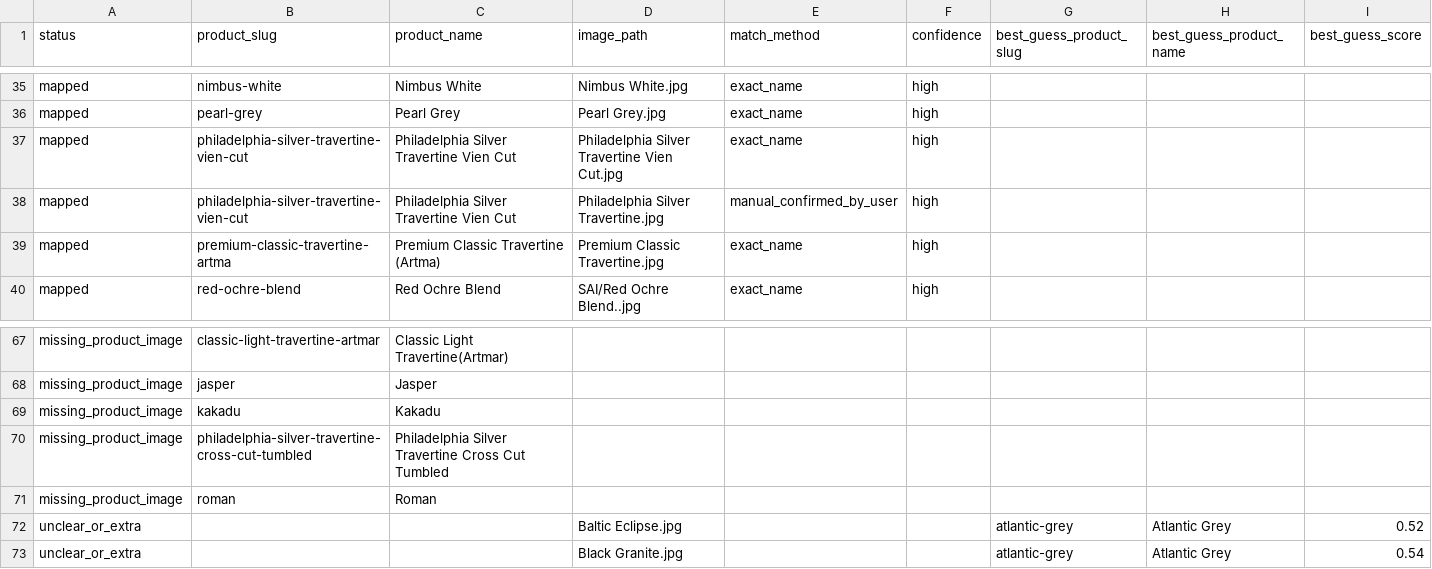
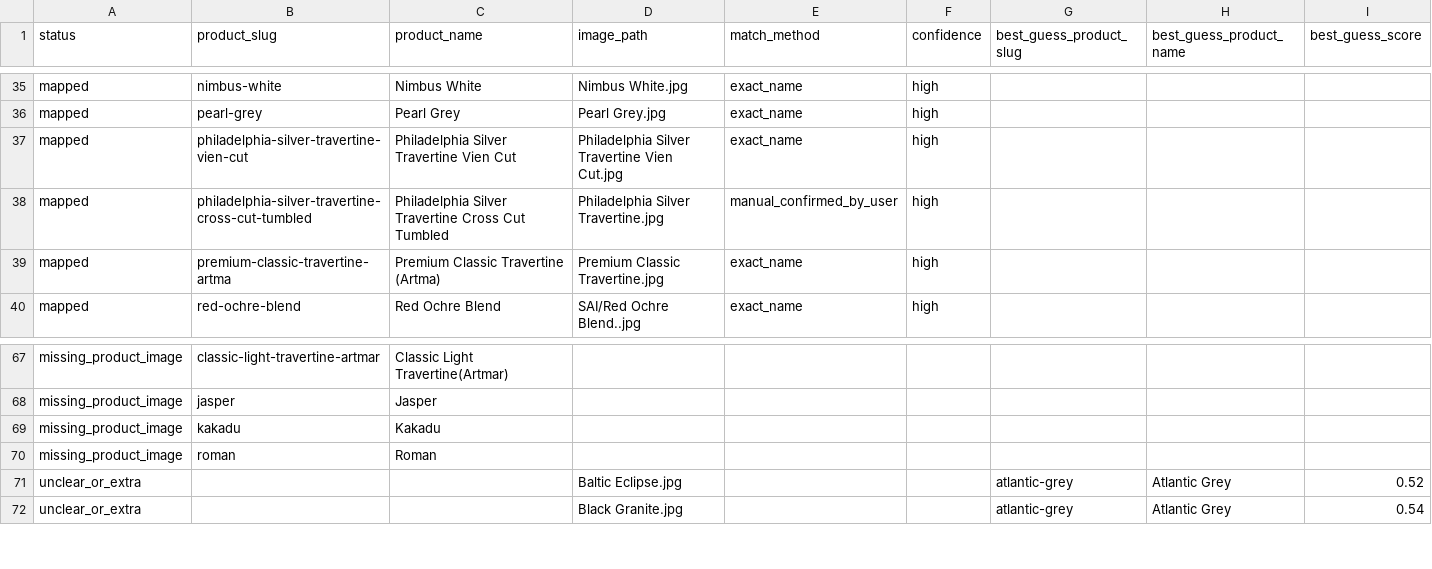
Before and after one commit to aushen-stone/aushen-stone.github.io, a CSV file: docs/photo_audit_2026-02-17/photo_audit_all_in_one.csv, drawn as a sheet; only a part is shown, gaps mark what is left out.

```diff
--- a/docs/photo_audit_2026-02-17/photo_audit_all_in_one.csv
+++ b/docs/photo_audit_2026-02-17/photo_audit_all_in_one.csv
@@ -37,3 +37,3 @@ mapped,pearl-grey,Pearl Grey,Pearl Grey.jpg,exact_name,high,,,
 mapped,philadelphia-silver-travertine-vien-cut,Philadelphia Silver Travertine Vien Cut,Philadelphia Silver Travertine Vien Cut.jpg,exact_name,high,,,
-mapped,philadelphia-silver-travertine-vien-cut,Philadelphia Silver Travertine Vien Cut,Philadelphia Silver Travertine.jpg,manual_confirmed_by_user,high,,,
+mapped,philadelphia-silver-travertine-cross-cut-tumbled,Philadelphia Silver Travertine Cross Cut Tumbled,Philadelphia Silver Travertine.jpg,manual_confirmed_by_user,high,,,
 mapped,premium-classic-travertine-artma,Premium Classic Travertine (Artma),Premium Classic Travertine.jpg,exact_name,high,,,
@@ -69,3 +69,2 @@ missing_product_image,jasper,Jasper,,,,,,
 missing_product_image,kakadu,Kakadu,,,,,,
-missing_product_image,philadelphia-silver-travertine-cross-cut-tumbled,Philadelphia Silver Travertine Cross Cut Tumbled,,,,,,
 missing_product_image,roman,Roman,,,,,,
```
Also changed, not shown: docs/photo_audit_2026-02-17/mapped_images.csv, docs/photo_audit_2026-02-17/missing_products.csv, 6 other files.
